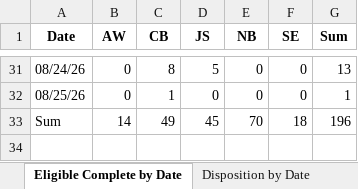
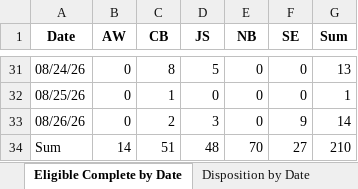
Before and after one commit to sshamblen/public, an Excel workbook: audits_report.xlsx, sheet Eligible Complete by Date, drawn as a sheet; only a part is shown, gaps mark what is left out; values as stored, in another font and other column widths than the file's, no borders; addresses are those after the commit; the diff names each change by its address in the sheet, - before the commit and + after, or states it on an @@ line.

```diff
--- a/audits_report.xlsx (sheet Eligible Complete by Date)
+++ b/audits_report.xlsx (sheet Eligible Complete by Date)
+row 33: 08/26/26 | 0 | 2 | 3 | 0 | 9 | 14
-C34 (CB): 49
+C34 (CB): 51
-D34 (JS): 45
+D34 (JS): 48
-F34 (SE): 18
+F34 (SE): 27
-G34 (Sum): 196
+G34 (Sum): 210
```
Also changed, not shown: sheet Data, sheet Disposition by Staff, sheet Disposition by Date.
